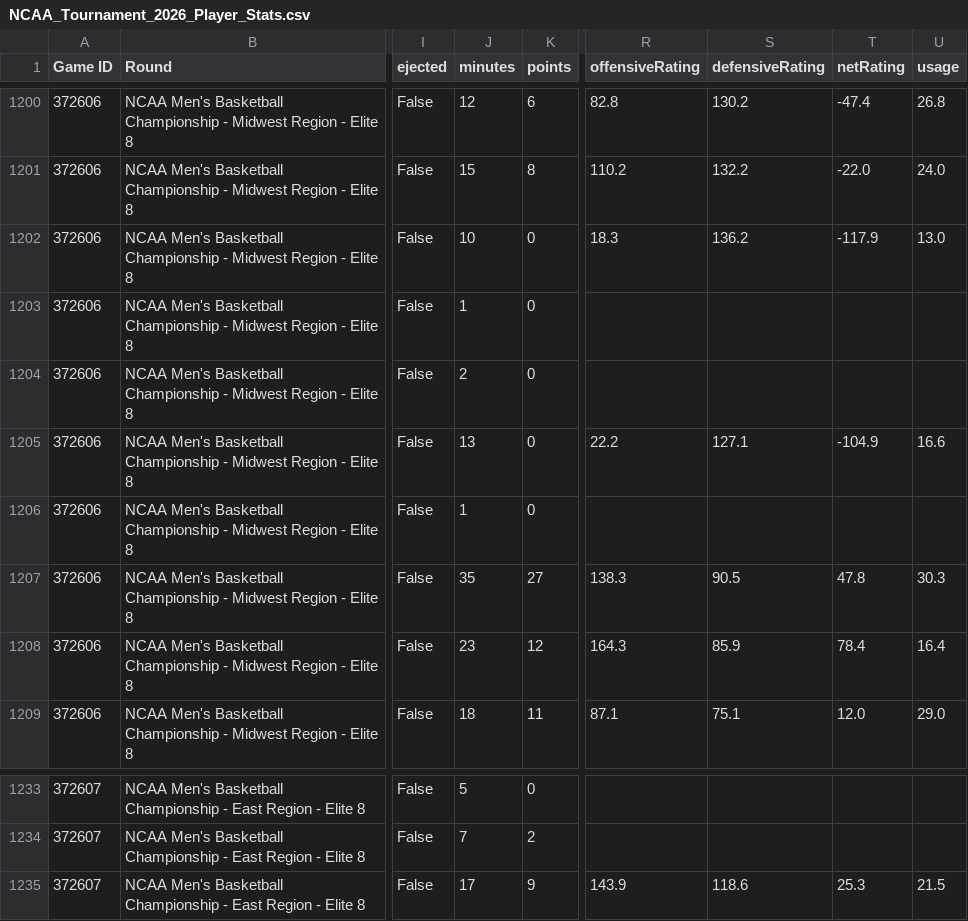
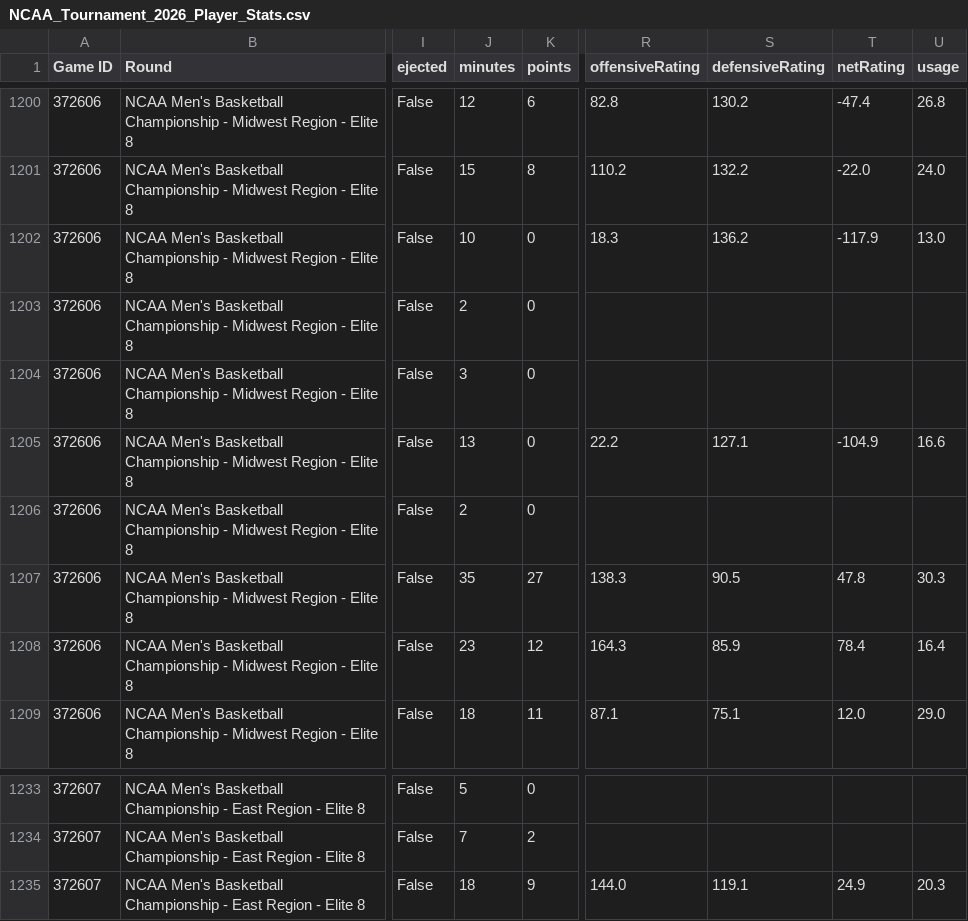
Before and after one commit to dunovan/ncaa-tourney-stats, a CSV file: NCAA_Tournament_2026_Player_Stats.csv, drawn as a sheet; only a part is shown, gaps mark what is left out; the diff names each change by its address in the sheet, - before the commit and + after, or states it on an @@ line.

```diff
--- a/NCAA_Tournament_2026_Player_Stats.csv
+++ b/NCAA_Tournament_2026_Player_Stats.csv
-J1203 (minutes): 1
+J1203 (minutes): 2
-J1204 (minutes): 2
+J1204 (minutes): 3
-J1206 (minutes): 1
+J1206 (minutes): 2
-J1235 (minutes): 17
+J1235 (minutes): 18
-R1235 (offensiveRating): 143.9
+R1235 (offensiveRating): 144.0
-S1235 (defensiveRating): 118.6
+S1235 (defensiveRating): 119.1
-T1235 (netRating): 25.3
+T1235 (netRating): 24.9
-U1235 (usage): 21.5
+U1235 (usage): 20.3
```
